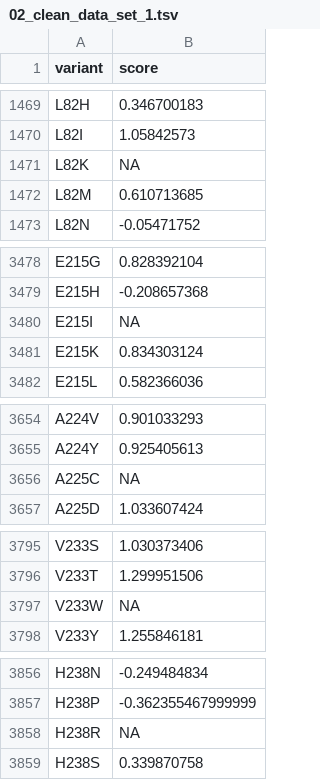
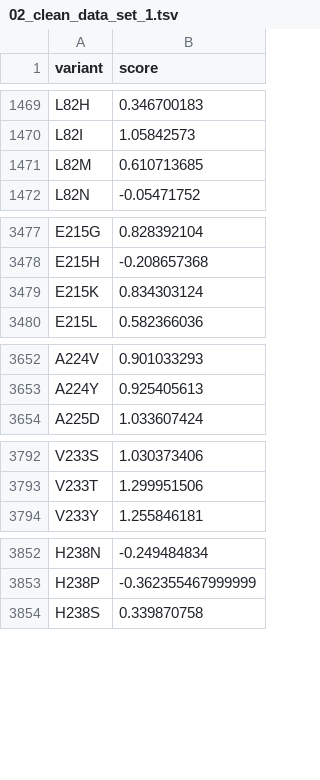
Before and after one commit to rforbiodatascience/2020_group03, a TSV file: data/02_clean_data_set_1.tsv, drawn as a sheet; only a part is shown, gaps mark what is left out; the diff covers the shown part only; the diff names each change by its address in the sheet, - before the commit and + after, or states it on an @@ line.

```diff
--- a/data/02_clean_data_set_1.tsv
+++ b/data/02_clean_data_set_1.tsv
-row 1471: L82K | NA
-row 3480: E215I | NA
-row 3656: A225C | NA
-row 3797: V233W | NA
-row 3858: H238R | NA
```
Also changed, not shown: 1 removed row elsewhere in this file, data/02_clean_data_set_3.tsv, data/02_clean_data_set_4.tsv, 17 other files.
